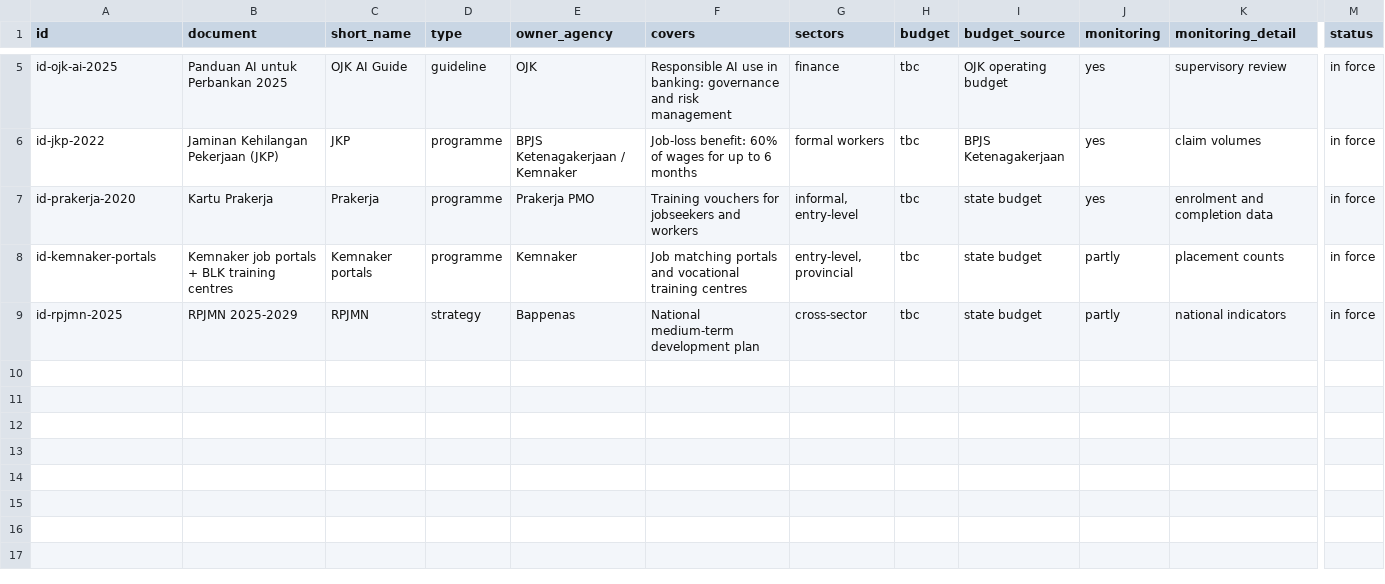
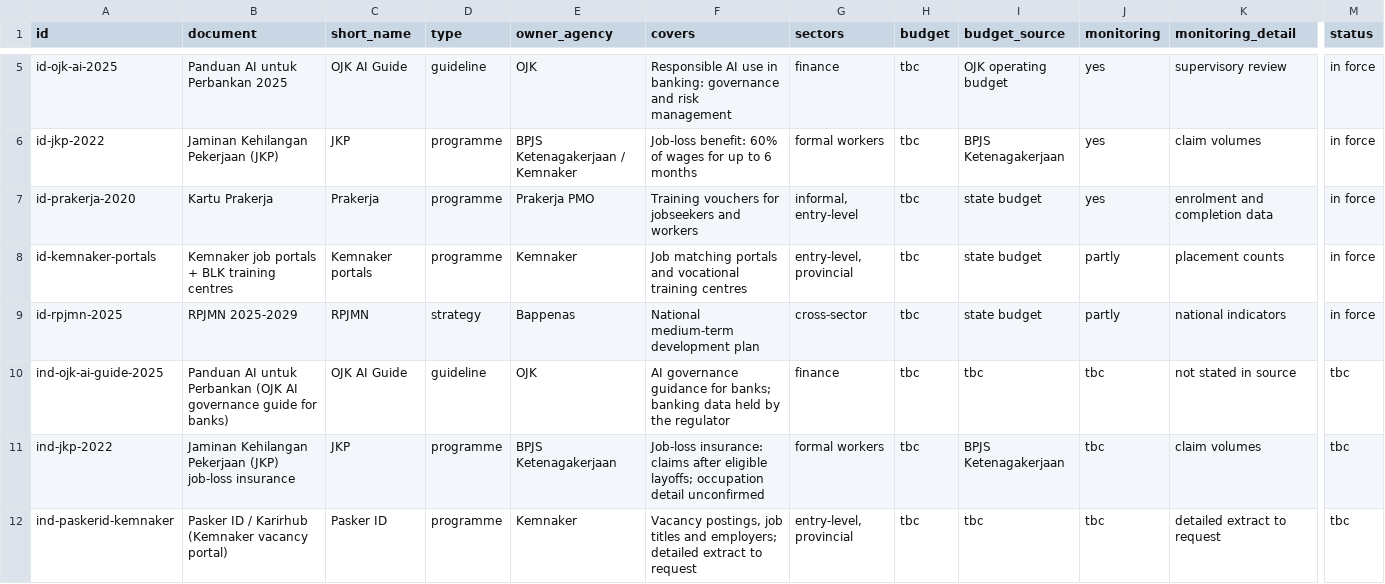
Before and after one commit to webdevsha/spar-f26-id, a CSV file: data/id-policy-inventory.csv, drawn as a sheet; only a part is shown, gaps mark what is left out; rows hold the shown columns only; the diff names each change by its address in the sheet, - before the commit and + after, or states it on an @@ line.

```diff
--- a/data/id-policy-inventory.csv
+++ b/data/id-policy-inventory.csv
+row 10: ind-ojk-ai-guide-2025 | Panduan AI untuk Perbankan (OJK AI governance guide for banks) | OJK AI Guide | guideline | OJK | AI governance guidance for banks; banking data held by the regulator | finance | tbc | tbc | tbc | not stated in source | tbc
+row 11: ind-jkp-2022 | Jaminan Kehilangan Pekerjaan (JKP) job-loss insurance | JKP | programme | BPJS Ketenagakerjaan | Job-loss insurance: claims after eligible layoffs; occupation detail unconfirmed | formal workers | tbc | BPJS Ketenagakerjaan | tbc | claim volumes | tbc
+row 12: ind-paskerid-kemnaker | Pasker ID / Karirhub (Kemnaker vacancy portal) | Pasker ID | programme | Kemnaker | Vacancy postings, job titles and employers; detailed extract to request | entry-level, provincial | tbc | tbc | tbc | detailed extract to request | tbc
```
Also changed, not shown: data/id-readiness.csv, 5 other files.
